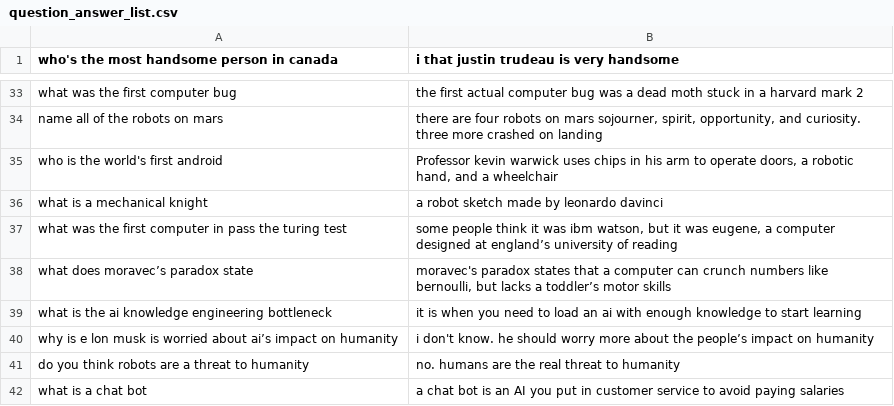
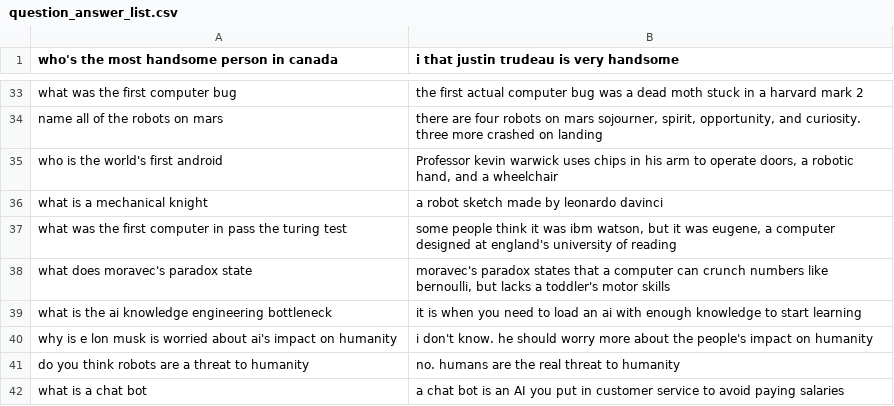
Before and after one commit to rionehome/spr, a CSV file: etc/question_answer/question_answer_list.csv, drawn as a sheet; only a part is shown, gaps mark what is left out.

Commit message:
[fix]アポストロフィーの修正

```diff
--- a/etc/question_answer/question_answer_list.csv
+++ b/etc/question_answer/question_answer_list.csv
@@ -36,6 +36,6 @@ who is the world's first android,"Professor kevin warwick uses chips in his arm
 what is a mechanical knight,a robot sketch made by leonardo davinci
-what was the first computer in pass the turing test,"some people think it was ibm watson, but it was eugene, a computer designed at england’s university of reading"
-what does moravec’s paradox state,"moravec's paradox states that a computer can crunch numbers like bernoulli, but lacks a toddler’s motor skills"
+what was the first computer in pass the turing test,"some people think it was ibm watson, but it was eugene, a computer designed at england's university of reading"
+what does moravec's paradox state,"moravec's paradox states that a computer can crunch numbers like bernoulli, but lacks a toddler's motor skills"
 what is the ai knowledge engineering bottleneck,it is when you need to load an ai with enough knowledge to start learning
-why is e lon musk is worried about ai’s impact on humanity,i don't know. he should worry more about the people’s impact on humanity
+why is e lon musk is worried about ai's impact on humanity,i don't know. he should worry more about the people's impact on humanity
 do you think robots are a threat to humanity,no. humans are the real threat to humanity
```
